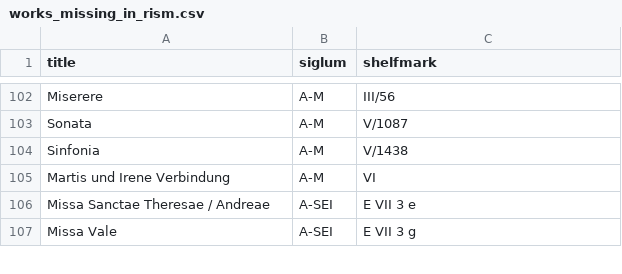
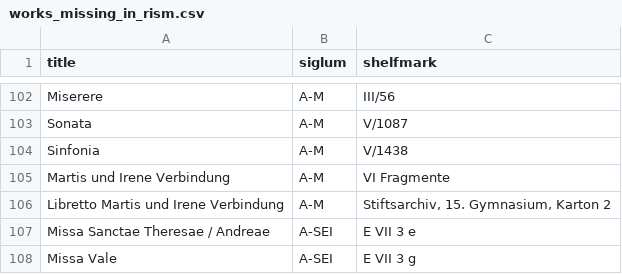
Before and after one commit to edition-esser-skala/tuma-catalogue-of-works, a CSV file: data/works_missing_in_rism.csv, drawn as a sheet; only a part is shown, gaps mark what is left out.

```diff
--- a/data/works_missing_in_rism.csv
+++ b/data/works_missing_in_rism.csv
@@ -104,3 +104,4 @@ Sonata,A-M,V/1087
 Sinfonia,A-M,V/1438
-Martis und Irene Verbindung,A-M,VI
+Martis und Irene Verbindung,A-M,VI Fragmente
+Libretto Martis und Irene Verbindung,A-M,"Stiftsarchiv, 15. Gymnasium, Karton 2"
 Missa Sanctae Theresae / Andreae,A-SEI,E VII 3 e
```
Also changed, not shown: data/catalogue_works.csv, 5 other files.
